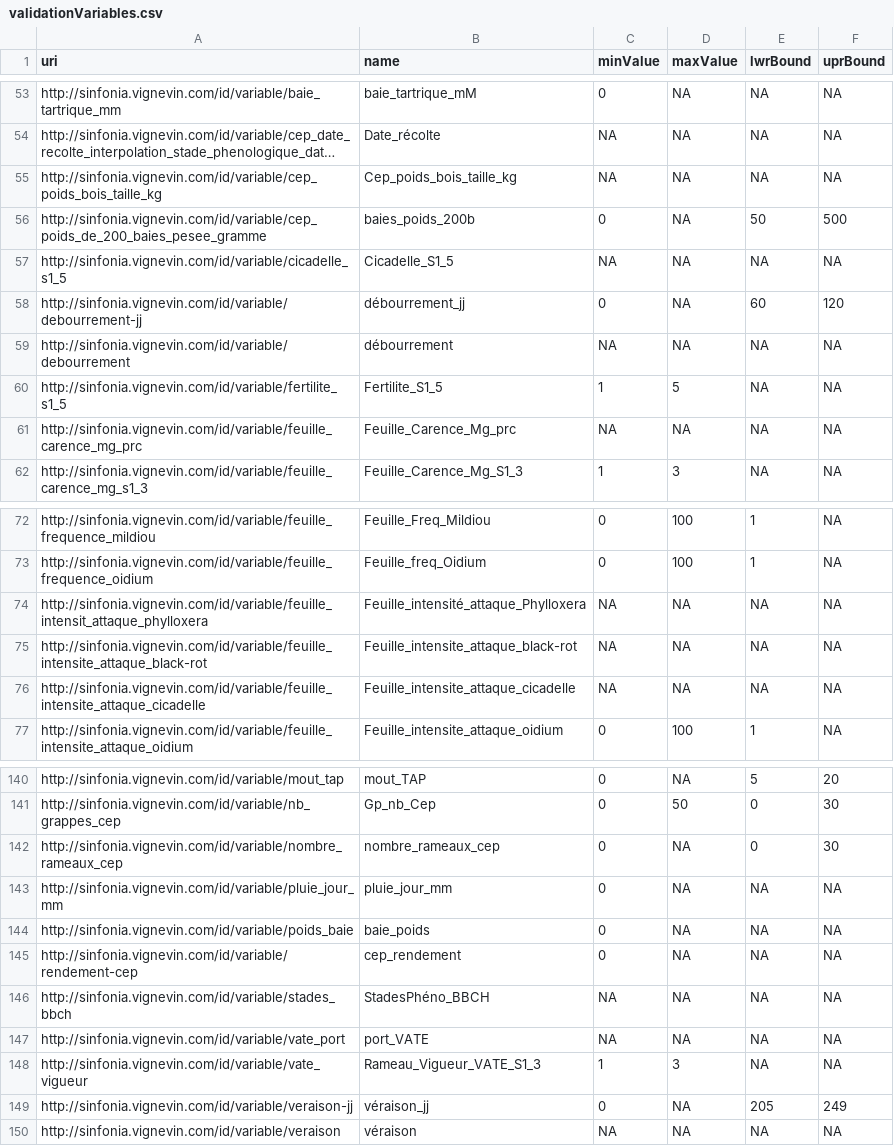
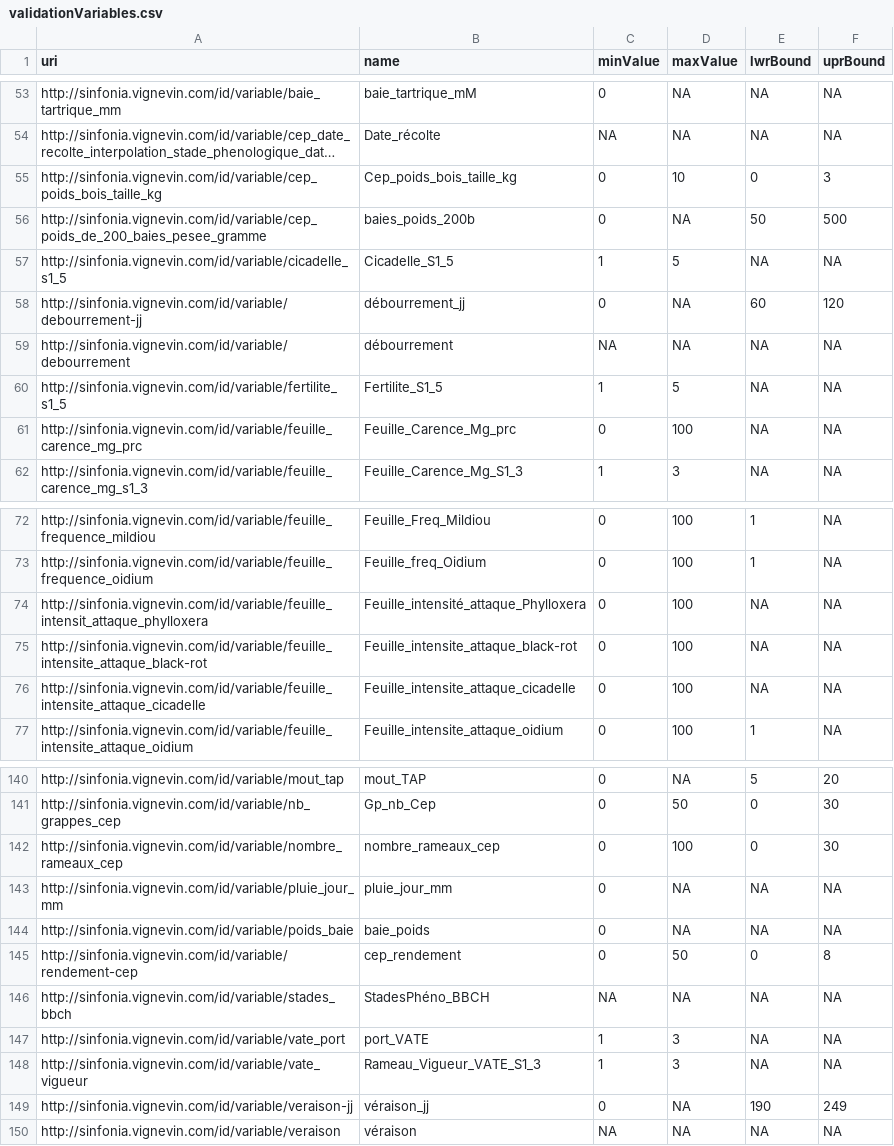
Before and after one commit to chabrault/fto_files, a CSV file: Sinfonia/validationVariables.csv, drawn as a sheet; only a part is shown, gaps mark what is left out; long unchanged cells end in …; the diff covers the shown part only; the diff names each change by its address in the sheet, - before the commit and + after, or states it on an @@ line.

Commit message:
update bounds

```diff
--- a/Sinfonia/validationVariables.csv
+++ b/Sinfonia/validationVariables.csv
-C55 (minValue): NA
+C55 (minValue): 0
-D55 (maxValue): NA
+D55 (maxValue): 10
-E55 (lwrBound): NA
+E55 (lwrBound): 0
-F55 (uprBound): NA
+F55 (uprBound): 3
-C57 (minValue): NA
+C57 (minValue): 1
-D57 (maxValue): NA
+D57 (maxValue): 5
-C61 (minValue): NA
+C61 (minValue): 0
-D61 (maxValue): NA
+D61 (maxValue): 100
-C74:C76 (minValue): NA
+C74:C76 (minValue): 0
-D74:D76 (maxValue): NA
+D74:D76 (maxValue): 100
-D142 (maxValue): NA
+D142 (maxValue): 100
-D145 (maxValue): NA
+D145 (maxValue): 50
-E145 (lwrBound): NA
+E145 (lwrBound): 0
-F145 (uprBound): NA
+F145 (uprBound): 8
-C147 (minValue): NA
+C147 (minValue): 1
-D147 (maxValue): NA
+D147 (maxValue): 3
-E149 (lwrBound): 205
+E149 (lwrBound): 190
```
Also changed, not shown: 13 edited cells elsewhere in this file.
